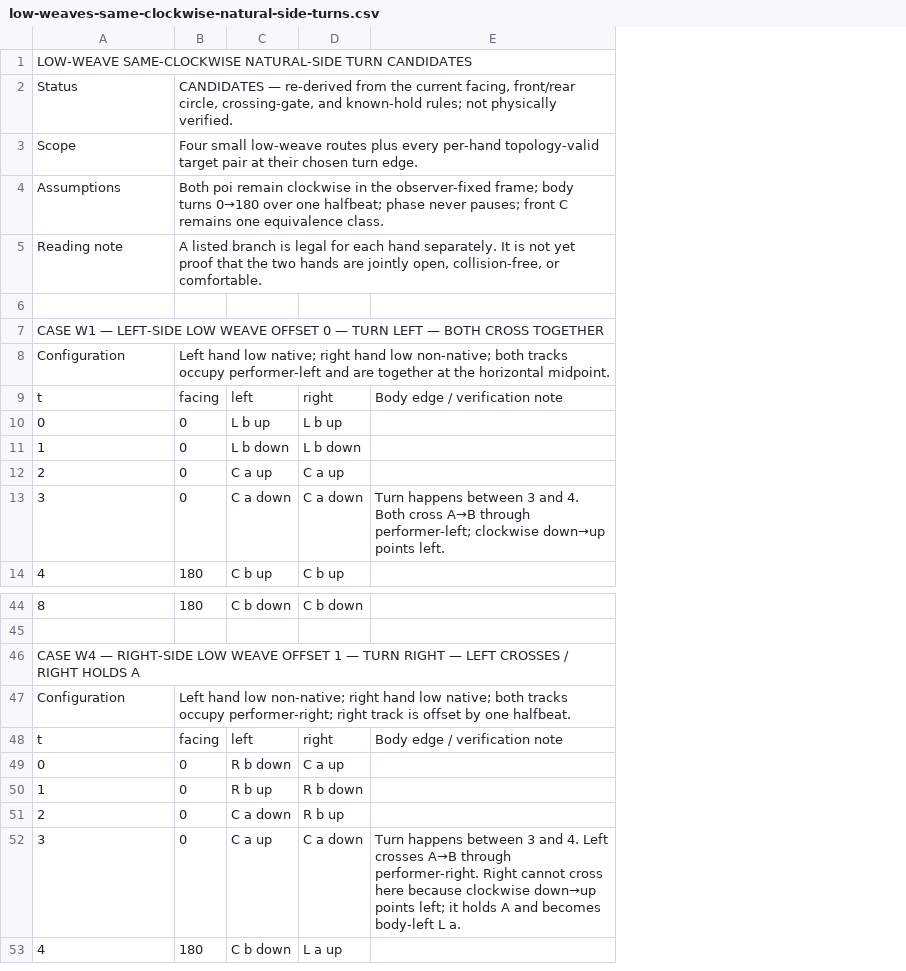
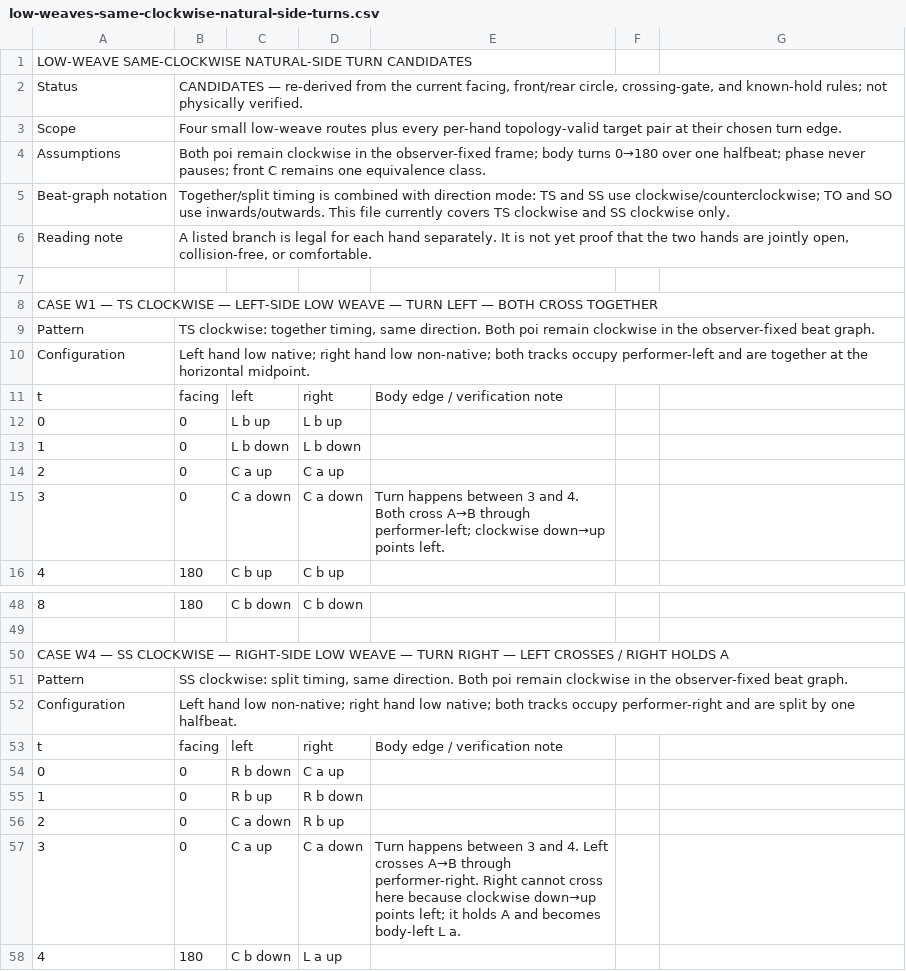
Before and after one commit to Jragon/poi-viz, a CSV file: research/mel-turning/candidates/low-weaves-same-clockwise-natural-side-turns.csv, drawn as a sheet; only a part is shown, gaps mark what is left out; addresses are those after the commit; the diff covers the shown part only; the diff names each change by its address in the sheet, - before the commit and + after, or states it on an @@ line.

Commit message:
label weave timing and direction

```diff
--- a/research/mel-turning/candidates/low-weaves-same-clockwise-natural-side-turns.csv
+++ b/research/mel-turning/candidates/low-weaves-same-clockwise-natural-side-turns.csv
+column E, rows 11-15: Body edge / verification note |  |  |  | Turn happens between 3 and 4. Both cross A→B through performer-left; clockwise down→up points left.; rows 53-57: Body edge / verification note |  |  |  | Turn happens between 3 and 4. Left crosses A→B through performer-right. Right cannot cross here because clockwise down→up points left; it holds A and becomes body-left L a.
+column F, empty
+row 5: Beat-graph notation | Together/split timing is combined with direction mode: TS and SS use clockwise/counterclockwise; TO and SO use inwards/outwards. This file currently covers TS clockwise and SS clockwise only.
-A8: …W1 — LEFT-SIDE LOW WEAVE OFFSET 0 — TURN…
+A8: …W1 — TS CLOCKWISE — LEFT-SIDE LOW WEAVE — TURN…
+row 9: Pattern | TS clockwise: together timing, same direction. Both poi remain clockwise in the observer-fixed beat graph.
-G11: Body edge / verification note
+G11: (empty)
-G15: Turn happens between 3 and 4. Both cross A→B through performer-left; clockwise down→up points left.
+G15: (empty)
-A50: …W4 — RIGHT-SIDE LOW WEAVE OFFSET 1 — TURN…
+A50: …W4 — SS CLOCKWISE — RIGHT-SIDE LOW WEAVE — TURN…
+row 51: Pattern | SS clockwise: split timing, same direction. Both poi remain clockwise in the observer-fixed beat graph.
-B52: …tracks occupy performer-right; right track is offset by one…
+B52: …tracks occupy performer-right and are split by one…
-G53: Body edge / verification note
+G53: (empty)
-G57: Turn happens between 3 and 4. Left crosses A→B through performer-right. Right cannot cross here because clockwise down→up points left; it holds A and becomes body-left L a.
+G57: (empty)
```
Also changed, not shown: 2 added rows and 46 edited cells elsewhere in this file, 1 other file.
